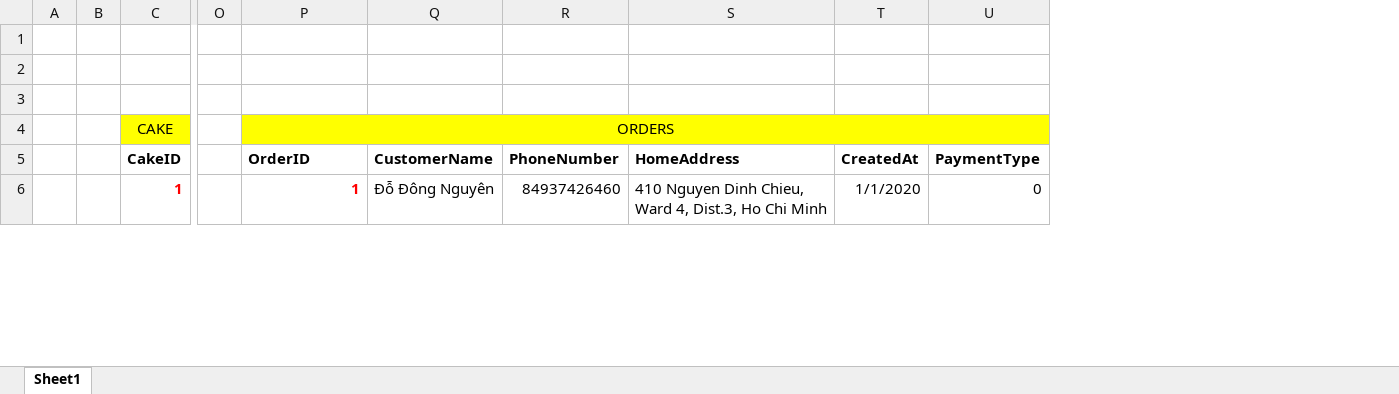
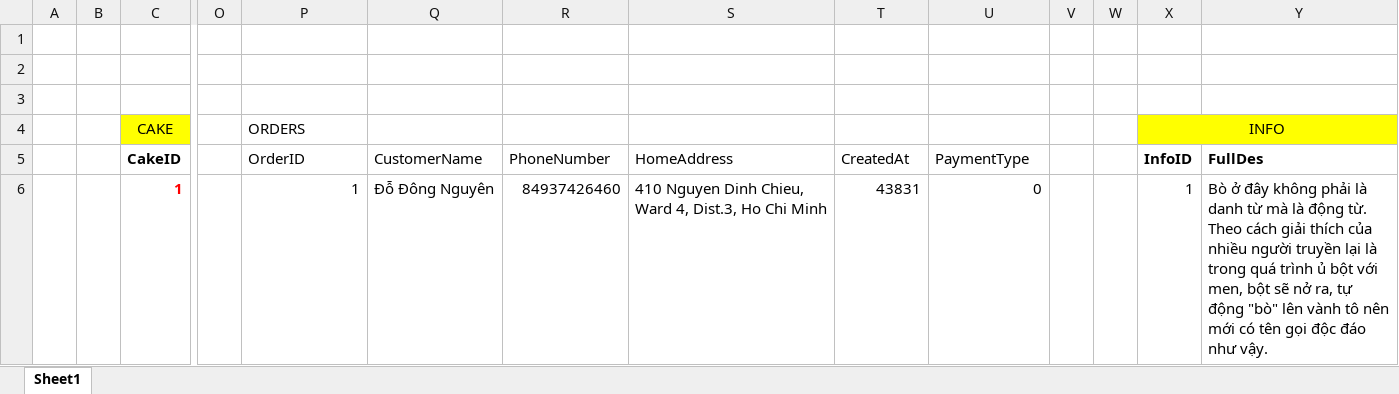
Before and after one commit to anhkhoatranle30/Windows-Programming, an Excel workbook: Project_3_Cake_Shop/RawData/RawData.xlsx, sheet Sheet1, drawn as a sheet; only a part is shown, gaps mark what is left out; values as stored, in another font and other column widths than the file's, no borders; removed rows and columns are numbered as before the commit, all else as after; the diff covers the shown part only; the diff names each change by its address in the sheet, - before the commit and + after, or states it on an @@ line.

Commit message:
finished project!!!

```diff
--- a/Project_3_Cake_Shop/RawData/RawData.xlsx (sheet Sheet1)
+++ b/Project_3_Cake_Shop/RawData/RawData.xlsx (sheet Sheet1)
+column V, empty
+column W, empty
+column X (InfoID), row 4: INFO; row 6: 1
+column Y (FullDes), row 6: Bò ở đây không phải là danh từ mà là động từ. Theo cách giải thích của nhiều người truyền lại là trong quá trình ủ bột với men, bột sẽ nở ra, tự động "bò" lên vành tô nên mới có tên gọi độc đáo như vậy.
-P4:U4 fill: #FFFF00
+P4:U4 fill: none
-P4 alignment: center
+P4 alignment: left
-P4:U4 merged
-P5:U5 bold: on
+P5:U5 bold: off
@@ P6 bold: on → off, text colour: #FF0000 → black @@
-T6 (CreatedAt): 1/1/2020
+T6 (CreatedAt): 43831
```
Also changed, not shown: 9 edited cells and cell formats elsewhere in this sheet, 24 other files.
